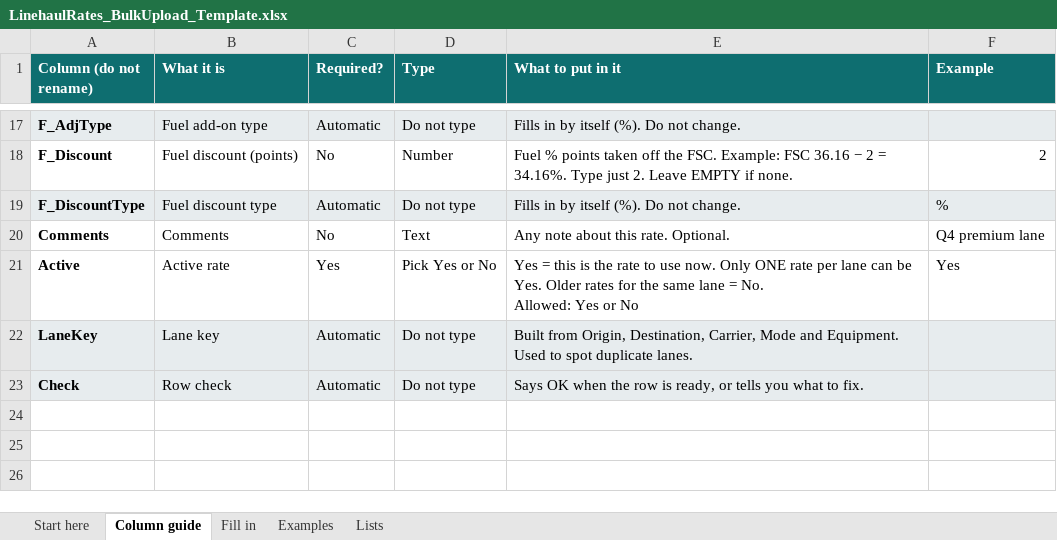
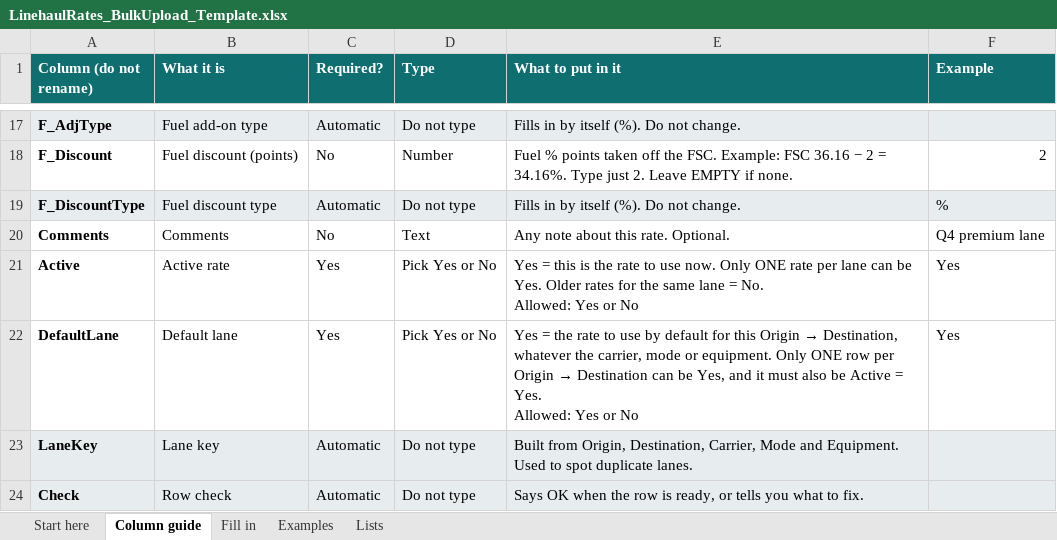
Before and after one commit to r4m4nxd/ramanFX, an Excel workbook: powerapps/linehaul/LinehaulRates_BulkUpload_Template.xlsx, sheet Column guide, drawn as a sheet; only a part is shown, gaps mark what is left out; values as stored, in another font and other column widths than the file's, no borders; ↵ is a line break in a cell; the diff names each change by its address in the sheet, - before the commit and + after, or states it on an @@ line.

```diff
--- a/powerapps/linehaul/LinehaulRates_BulkUpload_Template.xlsx (sheet Column guide)
+++ b/powerapps/linehaul/LinehaulRates_BulkUpload_Template.xlsx (sheet Column guide)
+row 22: DefaultLane | Default lane | Yes | Pick Yes or No | Yes = the rate to use by default for this Origin → Destination, whatever the carrier, mode or equipment. Only ONE row per Origin → Destination can be Yes, and it must also be Active = Yes. ↵ Allowed: Yes or No | Yes
```
Also changed, not shown: sheet Examples, sheet Fill in, sheet Start here, 8 other files.
